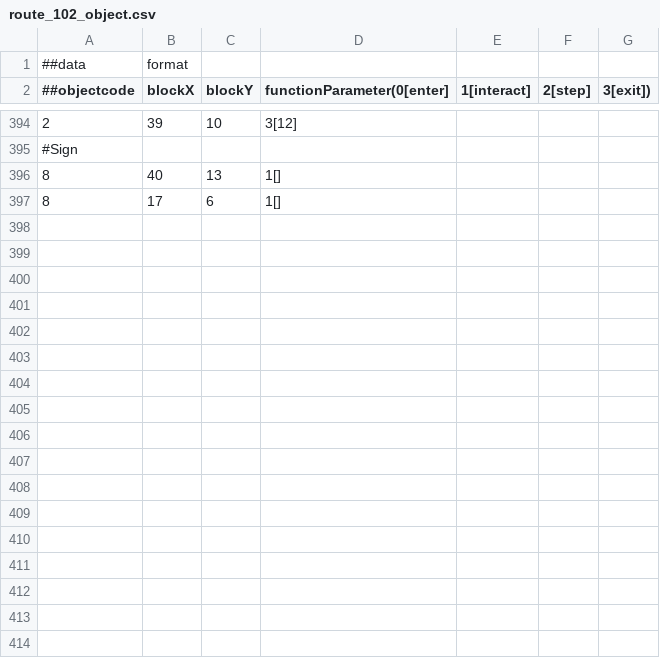
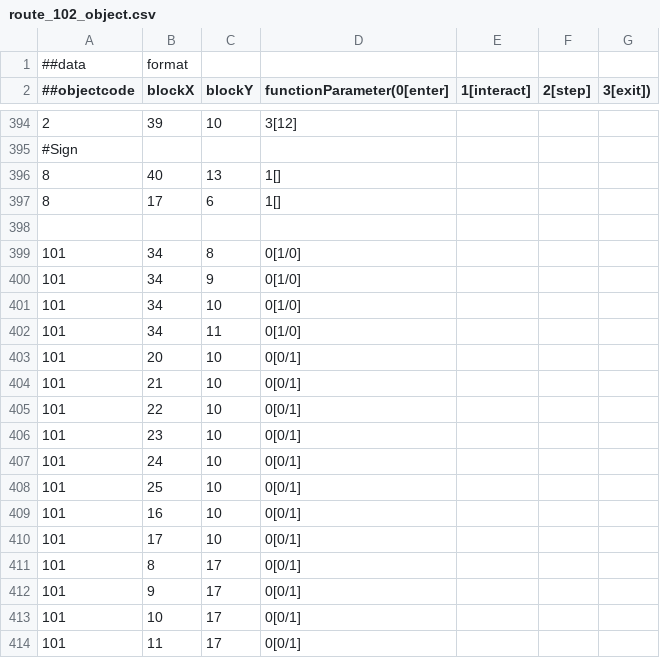
Before and after one commit to munggumy/Progemon, a CSV file: Progemon/load/worldmap/route_102/route_102_object.csv, drawn as a sheet; only a part is shown, gaps mark what is left out; the diff names each change by its address in the sheet, - before the commit and + after, or states it on an @@ line.

```diff
--- a/Progemon/load/worldmap/route_102/route_102_object.csv
+++ b/Progemon/load/worldmap/route_102/route_102_object.csv
+row 398: (empty)
+row 399: 101 | 34 | 8 | 0[1/0]
+row 400: 101 | 34 | 9 | 0[1/0]
+row 401: 101 | 34 | 10 | 0[1/0]
+row 402: 101 | 34 | 11 | 0[1/0]
+row 403: 101 | 20 | 10 | 0[0/1]
+row 404: 101 | 21 | 10 | 0[0/1]
+row 405: 101 | 22 | 10 | 0[0/1]
+row 406: 101 | 23 | 10 | 0[0/1]
+row 407: 101 | 24 | 10 | 0[0/1]
+row 408: 101 | 25 | 10 | 0[0/1]
+row 409: 101 | 16 | 10 | 0[0/1]
+row 410: 101 | 17 | 10 | 0[0/1]
+row 411: 101 | 8 | 17 | 0[0/1]
+row 412: 101 | 9 | 17 | 0[0/1]
+row 413: 101 | 10 | 17 | 0[0/1]
+row 414: 101 | 11 | 17 | 0[0/1]
```
Also changed, not shown: Progemon/load/worldmap/route_102/route_102_map.csv.
